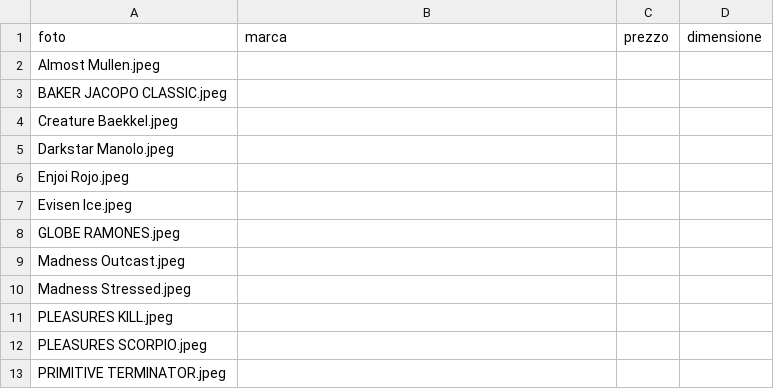
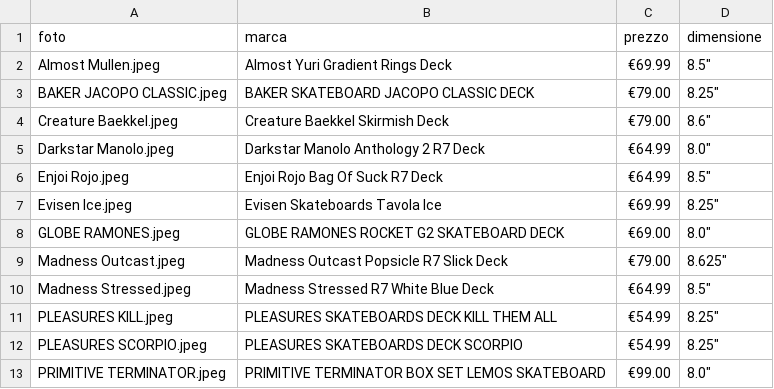
Before and after one commit to livio20/skateproject, a CSV file: static/csv/tavole.csv, drawn as a sheet; only a part is shown; the diff covers the shown part only.

```diff
--- a/static/csv/tavole.csv
+++ b/static/csv/tavole.csv
@@ -1,13 +1,13 @@
 foto,marca,prezzo,dimensione
-Almost Mullen.jpeg,,,
-BAKER JACOPO CLASSIC.jpeg,,,
-Creature Baekkel.jpeg,,,
-Darkstar Manolo.jpeg,,,
-Enjoi Rojo.jpeg,,,
-Evisen Ice.jpeg,,,
-GLOBE RAMONES.jpeg,,,
-Madness Outcast.jpeg,,,
-Madness Stressed.jpeg,,,
-PLEASURES KILL.jpeg,,,
-PLEASURES SCORPIO.jpeg,,,
-PRIMITIVE TERMINATOR.jpeg,,,
+Almost Mullen.jpeg,Almost Yuri Gradient Rings Deck,€69.99,8.5"
+BAKER JACOPO CLASSIC.jpeg,BAKER SKATEBOARD JACOPO CLASSIC DECK,€79.00,8.25"
+Creature Baekkel.jpeg,Creature Baekkel Skirmish Deck,€79.00,8.6"
+Darkstar Manolo.jpeg,Darkstar Manolo Anthology 2 R7 Deck,€64.99,8.0"
+Enjoi Rojo.jpeg,Enjoi Rojo Bag Of Suck R7 Deck,€64.99,8.5"
+Evisen Ice.jpeg,Evisen Skateboards Tavola Ice,€69.99,8.25"
+GLOBE RAMONES.jpeg,GLOBE RAMONES ROCKET G2 SKATEBOARD DECK,€69.00,8.0"
+Madness Outcast.jpeg,Madness Outcast Popsicle R7 Slick Deck,€79.00,8.625"
+Madness Stressed.jpeg,Madness Stressed R7 White Blue Deck,€64.99,8.5"
+PLEASURES KILL.jpeg,PLEASURES SKATEBOARDS DECK KILL THEM ALL,€54.99,8.25"
+PLEASURES SCORPIO.jpeg,PLEASURES SKATEBOARDS DECK SCORPIO,€54.99,8.25"
+PRIMITIVE TERMINATOR.jpeg,PRIMITIVE TERMINATOR BOX SET LEMOS SKATEBOARD,€99.00,8.0"
```
Also changed, not shown: 12 edited cells elsewhere in this file, static/csv/tool.csv, 1 other file.
